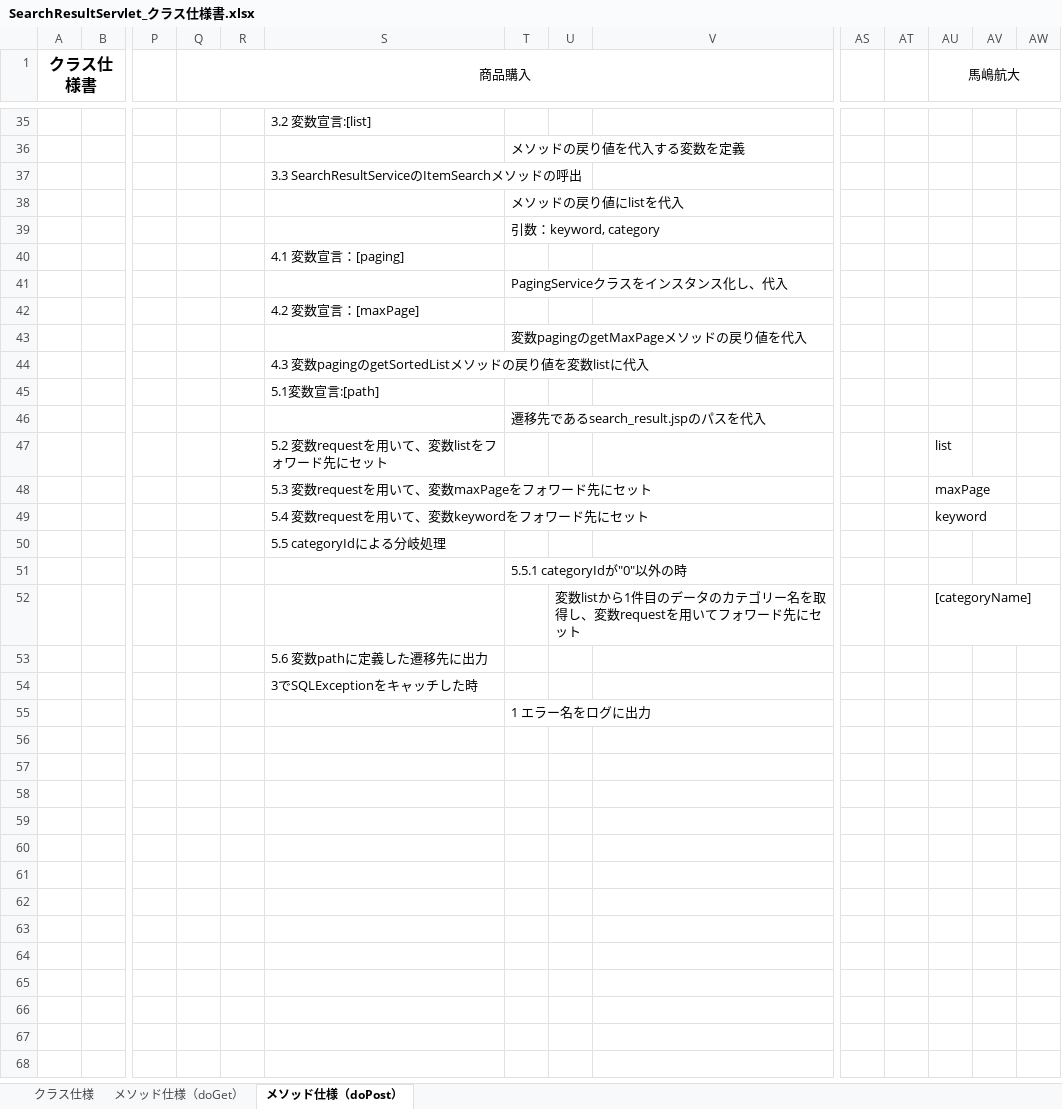
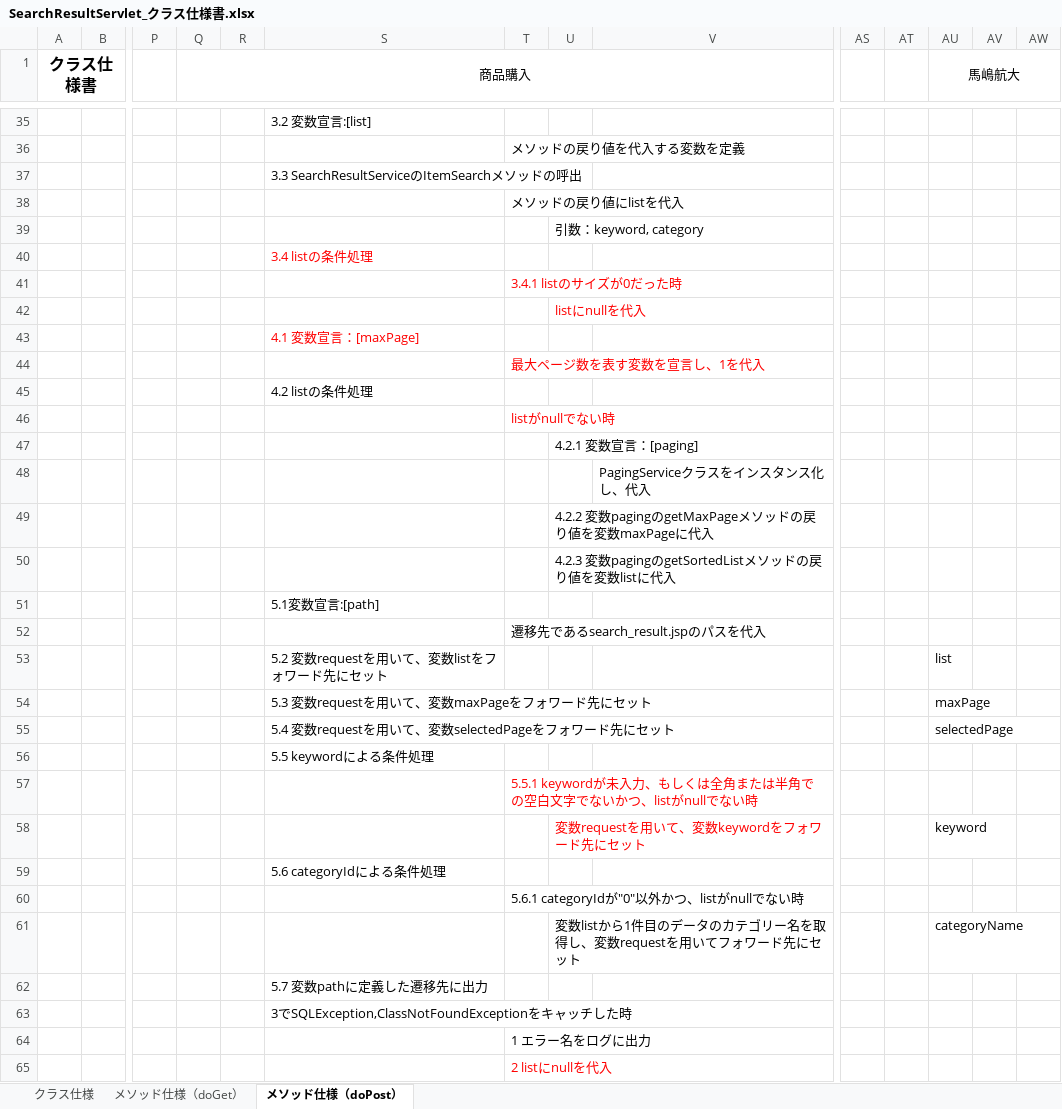
Before and after one commit to kmajima1011/dev, an Excel workbook: 020-内部_プログラミング設計/022-クラス仕様書/商品検索機能/Servlet/SearchResultServlet_クラス仕様書.xlsx, sheet メソッド仕様（doPost）, drawn as a sheet; only a part is shown, gaps mark what is left out; values as stored, in another font and other column widths than the file's, no borders; removed rows and columns are numbered as before the commit, all else as after; rows hold the shown columns only; the diff names each change by its address in the sheet, - before the commit and + after, or states it on an @@ line.

```diff
--- a/020-内部_プログラミング設計/022-クラス仕様書/商品検索機能/Servlet/SearchResultServlet_クラス仕様書.xlsx (sheet メソッド仕様（doPost）)
+++ b/020-内部_プログラミング設計/022-クラス仕様書/商品検索機能/Servlet/SearchResultServlet_クラス仕様書.xlsx (sheet メソッド仕様（doPost）)
+row 39:  |  |  |  |  |  |  | 引数：keyword, category
+row 40:  |  |  |  |  | 3.4 listの条件処理
-T41: 引数：keyword, category
+T41: 3.4.1 listのサイズが0だった時
-T41 text colour: black
+T41 text colour: #FF0000
+row 42:  |  |  |  |  |  |  | listにnullを代入
-S43: 4.1 変数宣言：[paging]
+S43: 4.1 変数宣言：[maxPage]
-S43 text colour: black
+S43 text colour: #FF0000
-T44: PagingServiceクラスをインスタンス化し、代入
+T44: 最大ページ数を表す変数を宣言し、1を代入
-T44 text colour: black
+T44 text colour: #FF0000
-S45: 4.2 変数宣言：[maxPage]
+S45: 4.2 listの条件処理
-T46: 変数pagingのgetMaxPageメソッドの戻り値を代入
+T46: listがnullでない時
-T46 text colour: black
+T46 text colour: #FF0000
-row 44:  |  |  |  |  | 4.3 変数pagingのgetSortedListメソッドの戻り値を変数listに代入
+row 47:  |  |  |  |  |  |  | 4.2.1 変数宣言：[paging]
+row 48:  |  |  |  |  |  |  |  | PagingServiceクラスをインスタンス化し、代入
+row 49:  |  |  |  |  |  |  | 4.2.2 変数pagingのgetMaxPageメソッドの戻り値を変数maxPageに代入
+row 50:  |  |  |  |  |  |  | 4.2.3 変数pagingのgetSortedListメソッドの戻り値を変数listに代入
-row 49:  |  |  |  |  | 5.4 変数requestを用いて、変数keywordをフォワード先にセット |  |  |  |  |  | keyword
+row 55:  |  |  |  |  | 5.4 変数requestを用いて、変数selectedPageをフォワード先にセット |  |  |  |  |  | selectedPage
-S56: 5.5 categoryIdによる分岐処理
+S56: 5.5 keywordによる条件処理
-T57: 5.5.1 categoryIdが"0"以外の時
+T57: 5.5.1 keywordが未入力、もしくは全角または半角での空白文字でないかつ、listがnullでない時
-T57 text colour: black
+T57 text colour: #FF0000
+row 58:  |  |  |  |  |  |  | 変数requestを用いて、変数keywordをフォワード先にセット |  |  |  | keyword
+row 59:  |  |  |  |  | 5.6 categoryIdによる条件処理
+row 60:  |  |  |  |  |  | 5.6.1 categoryIdが"0"以外かつ、listがnullでない時
-AU61 (馬嶋航大): [categoryName]
+AU61 (馬嶋航大): categoryName
-S62: 5.6 変数pathに定義した遷移先に出力
+S62: 5.7 変数pathに定義した遷移先に出力
-S63: 3でSQLExceptionをキャッチした時
+S63: 3でSQLException,ClassNotFoundExceptionをキャッチした時
+row 65:  |  |  |  |  |  | 2 listにnullを代入
```
Also changed, not shown: 030-試験/単体試験/031-単体試験計画書兼結果書.xlsx, 030-試験/単体試験/Book1.xlsx, 22 other files.
